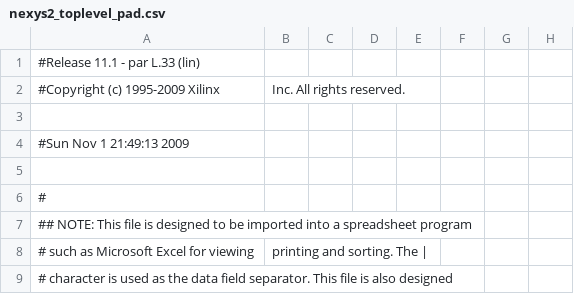
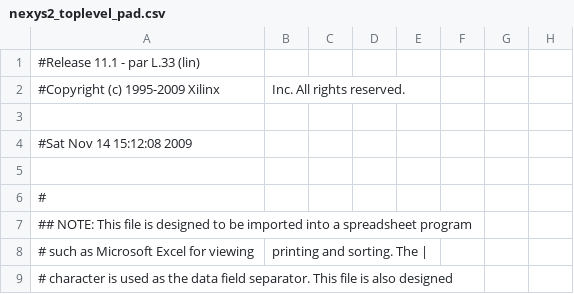
Before and after one commit to pricem/da_platform, a CSV file: xilinx/sandbox/nexys2_toplevel_pad.csv, drawn as a sheet; only a part is shown; the diff covers the shown part only; the diff names each change by its address in the sheet, - before the commit and + after, or states it on an @@ line.

```diff
--- a/xilinx/sandbox/nexys2_toplevel_pad.csv
+++ b/xilinx/sandbox/nexys2_toplevel_pad.csv
-A4: #Sun Nov 1 21:49:13 2009
+A4: #Sat Nov 14 15:12:08 2009
```
Also changed, not shown: 40 edited cells elsewhere in this file, 43 other files.
